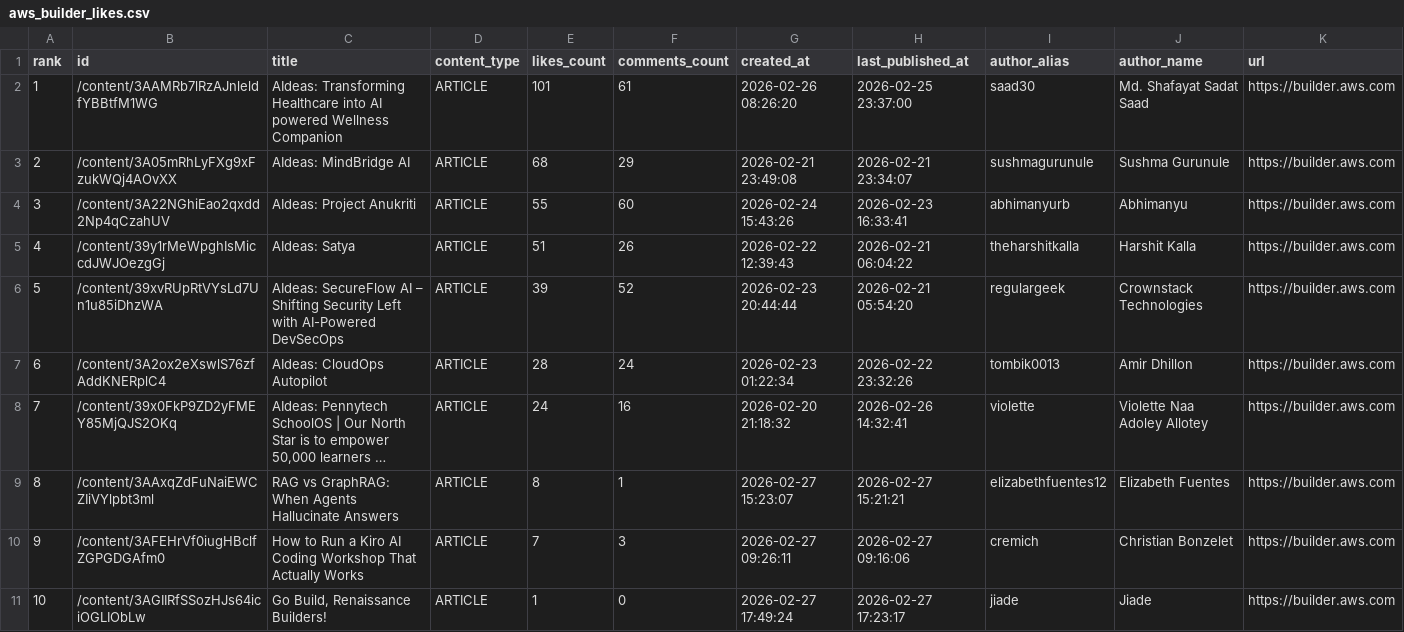
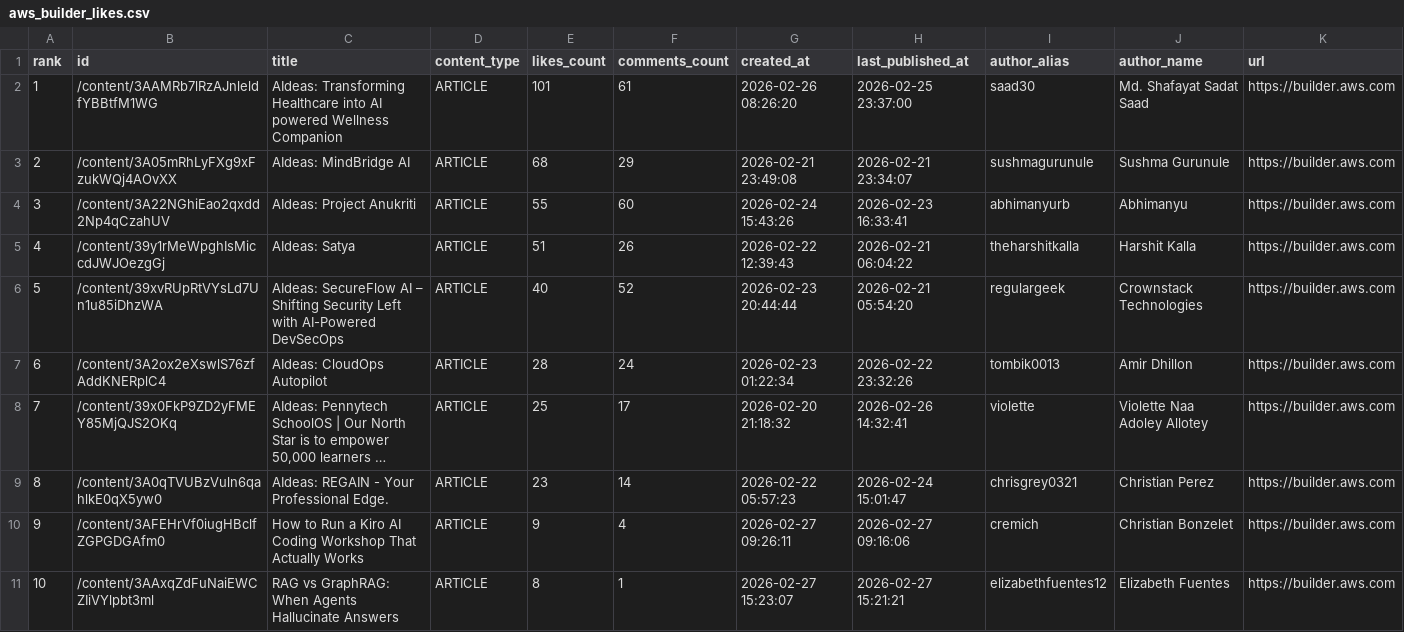
Before and after one commit to shafayatsaad/webscrap, a CSV file: aws_builder_likes.csv, drawn as a sheet; long unchanged cells end in …; the diff names each change by its address in the sheet, - before the commit and + after, or states it on an @@ line.

```diff
--- a/aws_builder_likes.csv
+++ b/aws_builder_likes.csv
-E6 (likes_count): 39
+E6 (likes_count): 40
-E8 (likes_count): 24
+E8 (likes_count): 25
-F8 (comments_count): 16
+F8 (comments_count): 17
-B9 (id): /content/3AAxqZdFuNaiEWCZIiVYlpbt3ml
+B9 (id): /content/3A0qTVUBzVuln6qahlkE0qX5yw0
-C9 (title): RAG vs GraphRAG: When Agents Hallucinate Answers
+C9 (title): AIdeas: REGAIN - Your Professional Edge.
-E9 (likes_count): 8
+E9 (likes_count): 23
-F9 (comments_count): 1
+F9 (comments_count): 14
-G9 (created_at): 2026-02-27 15:23:07
+G9 (created_at): 2026-02-22 05:57:23
-H9 (last_published_at): 2026-02-27 15:21:21
+H9 (last_published_at): 2026-02-24 15:01:47
-I9 (author_alias): elizabethfuentes12
+I9 (author_alias): chrisgrey0321
-J9 (author_name): Elizabeth Fuentes
+J9 (author_name): Christian Perez
-E10 (likes_count): 7
+E10 (likes_count): 9
-F10 (comments_count): 3
+F10 (comments_count): 4
-B11 (id): /content/3AGIIRfSSozHJs64iciOGLIObLw
+B11 (id): /content/3AAxqZdFuNaiEWCZIiVYlpbt3ml
-C11 (title): Go Build, Renaissance Builders!
+C11 (title): RAG vs GraphRAG: When Agents Hallucinate Answers
-E11 (likes_count): 1
+E11 (likes_count): 8
-F11 (comments_count): 0
+F11 (comments_count): 1
-G11 (created_at): 2026-02-27 17:49:24
+G11 (created_at): 2026-02-27 15:23:07
-H11 (last_published_at): 2026-02-27 17:23:17
+H11 (last_published_at): 2026-02-27 15:21:21
-I11 (author_alias): jiade
+I11 (author_alias): elizabethfuentes12
-J11 (author_name): Jiade
+J11 (author_name): Elizabeth Fuentes
```
Also changed, not shown: 2 other files.
